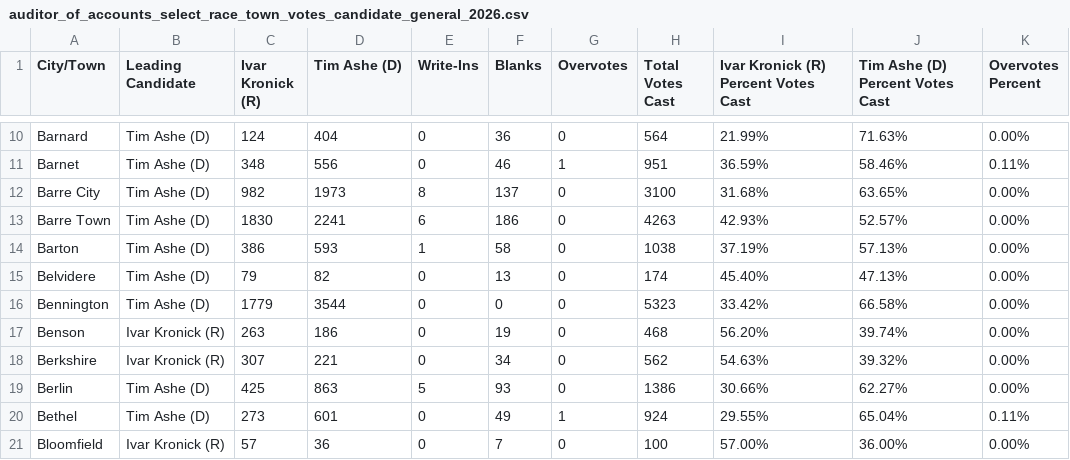
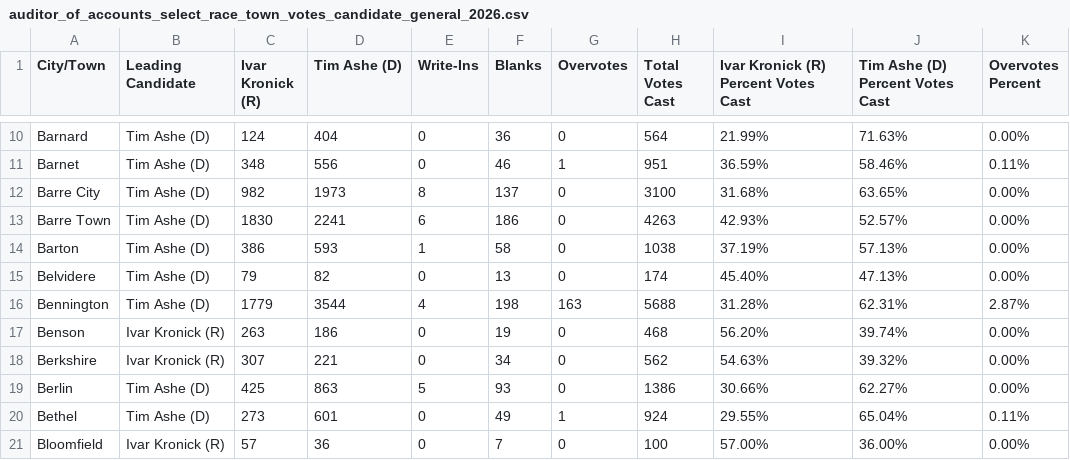
Before and after one commit to jackcary/data, a CSV file: auditor_of_accounts_select_race_town_votes_candidate_general_2026.csv, drawn as a sheet; only a part is shown, gaps mark what is left out.

```diff
--- a/auditor_of_accounts_select_race_town_votes_candidate_general_2026.csv
+++ b/auditor_of_accounts_select_race_town_votes_candidate_general_2026.csv
@@ -15,3 +15,3 @@ Barton,Tim Ashe (D),386,593,1,58,0,1038,37.19%,57.13%,0.00%
 Belvidere,Tim Ashe (D),79,82,0,13,0,174,45.40%,47.13%,0.00%
-Bennington,Tim Ashe (D),1779,3544,0,0,0,5323,33.42%,66.58%,0.00%
+Bennington,Tim Ashe (D),1779,3544,4,198,163,5688,31.28%,62.31%,2.87%
 Benson,Ivar Kronick (R),263,186,0,19,0,468,56.20%,39.74%,0.00%
```
Also changed, not shown: assistant_judge_select_race_town_votes_candidate_bennington_general_2026.csv, gov_select_race_town_votes_candidate_general_2026.csv, 13 other files.
